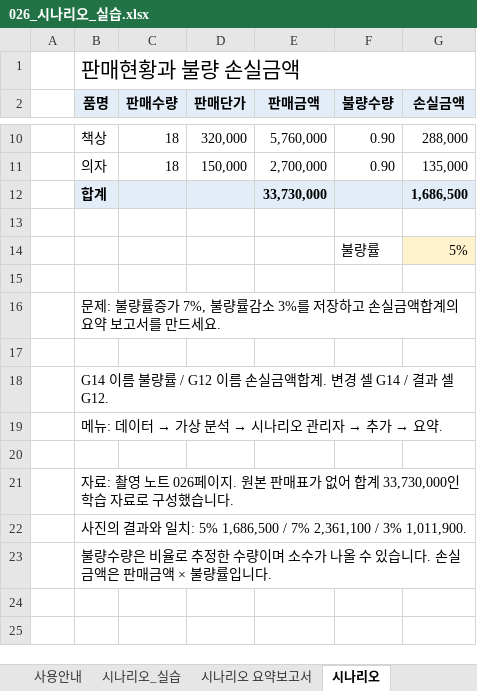
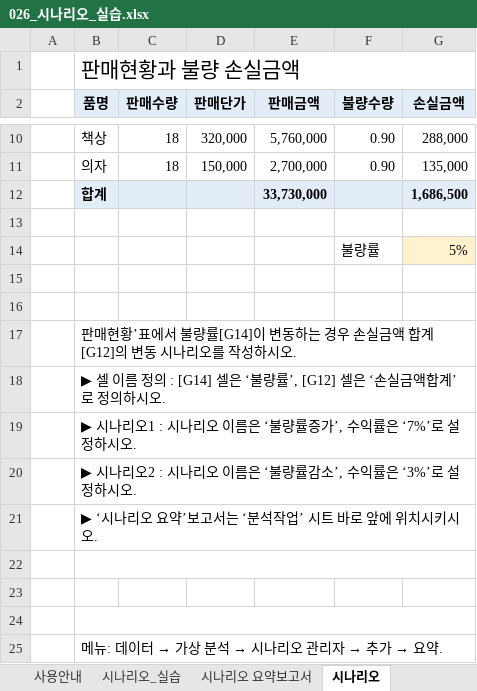
Before and after one commit to najongjine/CompUse2nd, an Excel workbook: 교재/엑셀교재v2/026_시나리오_실습.xlsx, sheet 시나리오, drawn as a sheet; only a part is shown, gaps mark what is left out; values as stored, in another font and other column widths than the file's, no borders; removed rows and columns are numbered as before the commit, all else as after; the diff names each change by its address in the sheet, - before the commit and + after, or states it on an @@ line.

```diff
--- a/교재/엑셀교재v2/026_시나리오_실습.xlsx (sheet 시나리오)
+++ b/교재/엑셀교재v2/026_시나리오_실습.xlsx (sheet 시나리오)
-row 16:  | 문제: 불량률증가 7%, 불량률감소 3%를 저장하고 손실금액합계의 요약 보고서를 만드세요.
-B17 (품명): G14 이름 불량률 / G12 이름 손실금액합계. 변경 셀 G14 / 결과 셀 G12.
+B17 (품명): 판매현황’표에서 불량률[G14]이 변동하는 경우 손실금액 합계[G12]의 변동 시나리오를 작성하시오.
-B18:G18 merged
+row 18:  | ▶ 셀 이름 정의 : [G14] 셀은 ‘불량률’, [G12] 셀은 ‘손실금액합계’로 정의하시오.
+row 19:  | ▶ 시나리오1 : 시나리오 이름은 ‘불량률증가’, 수익률은 ‘7%’로 설정하시오.
+row 20:  | ▶ 시나리오2 : 시나리오 이름은 ‘불량률감소’, 수익률은 ‘3%’로 설정하시오.
+row 21:  | ▶ ‘시나리오 요약’보고서는 ‘분석작업’ 시트 바로 앞에 위치시키시오.
+row 22: (empty)
+row 23: (empty)
+row 24: (empty)
-row 20: (empty)
-row 21:  | 자료: 촬영 노트 026페이지. 원본 판매표가 없어 합계 33,730,000인 학습 자료로 구성했습니다.
-row 22:  | 사진의 결과와 일치: 5% 1,686,500 / 7% 2,361,100 / 3% 1,011,900.
-row 23:  | 불량수량은 비율로 추정한 수량이며 소수가 나올 수 있습니다. 손실금액은 판매금액 × 불량률입니다.
```
Also changed, not shown: sheet 시나리오_실습, 교재/엑셀교재v2/027_목표값찾기_실습.xlsx, 교재/엑셀교재v2/028-029_피벗테이블_실습.xlsx, 3 other files.
